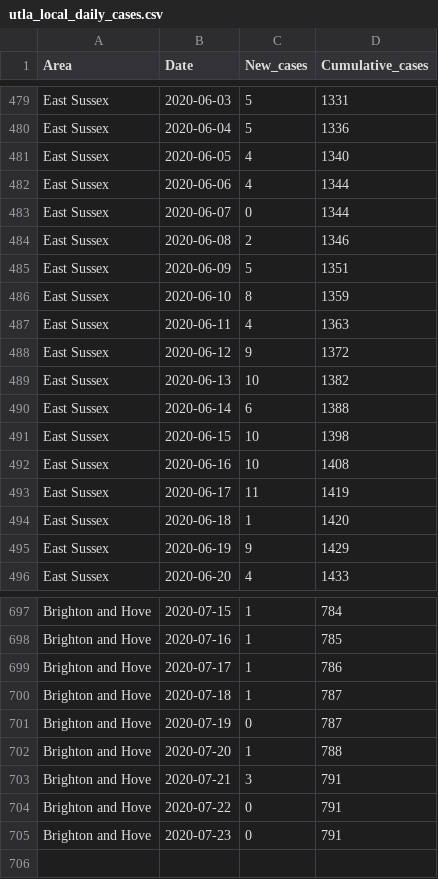
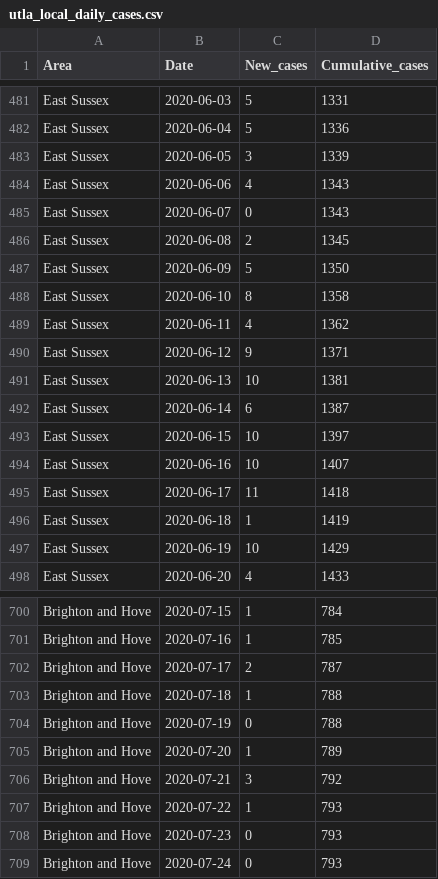
Before and after one commit to psychty/another_covid_repo, a CSV file: utla_local_daily_cases.csv, drawn as a sheet; only a part is shown, gaps mark what is left out; the diff covers the shown part only.

```diff
--- a/utla_local_daily_cases.csv
+++ b/utla_local_daily_cases.csv
@@ -480,17 +482,17 @@
 "East Sussex",2020-06-04,5,1336
-"East Sussex",2020-06-05,4,1340
-"East Sussex",2020-06-06,4,1344
-"East Sussex",2020-06-07,0,1344
-"East Sussex",2020-06-08,2,1346
-"East Sussex",2020-06-09,5,1351
-"East Sussex",2020-06-10,8,1359
-"East Sussex",2020-06-11,4,1363
-"East Sussex",2020-06-12,9,1372
-"East Sussex",2020-06-13,10,1382
-"East Sussex",2020-06-14,6,1388
-"East Sussex",2020-06-15,10,1398
-"East Sussex",2020-06-16,10,1408
-"East Sussex",2020-06-17,11,1419
-"East Sussex",2020-06-18,1,1420
-"East Sussex",2020-06-19,9,1429
+"East Sussex",2020-06-05,3,1339
+"East Sussex",2020-06-06,4,1343
+"East Sussex",2020-06-07,0,1343
+"East Sussex",2020-06-08,2,1345
+"East Sussex",2020-06-09,5,1350
+"East Sussex",2020-06-10,8,1358
+"East Sussex",2020-06-11,4,1362
+"East Sussex",2020-06-12,9,1371
+"East Sussex",2020-06-13,10,1381
+"East Sussex",2020-06-14,6,1387
+"East Sussex",2020-06-15,10,1397
+"East Sussex",2020-06-16,10,1407
+"East Sussex",2020-06-17,11,1418
+"East Sussex",2020-06-18,1,1419
+"East Sussex",2020-06-19,10,1429
 "East Sussex",2020-06-20,4,1433
@@ -698,8 +701,9 @@
 "Brighton and Hove",2020-07-16,1,785
-"Brighton and Hove",2020-07-17,1,786
-"Brighton and Hove",2020-07-18,1,787
-"Brighton and Hove",2020-07-19,0,787
-"Brighton and Hove",2020-07-20,1,788
-"Brighton and Hove",2020-07-21,3,791
-"Brighton and Hove",2020-07-22,0,791
-"Brighton and Hove",2020-07-23,0,791
+"Brighton and Hove",2020-07-17,2,787
+"Brighton and Hove",2020-07-18,1,788
+"Brighton and Hove",2020-07-19,0,788
+"Brighton and Hove",2020-07-20,1,789
+"Brighton and Hove",2020-07-21,3,792
+"Brighton and Hove",2020-07-22,1,793
+"Brighton and Hove",2020-07-23,0,793
+"Brighton and Hove",2020-07-24,0,793
```
Also changed, not shown: 3 added rows and 21 edited cells elsewhere in this file, 17 other files.
